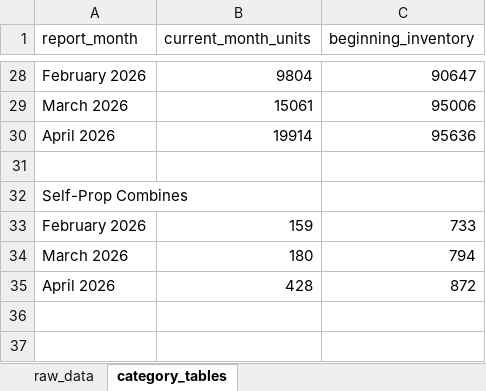
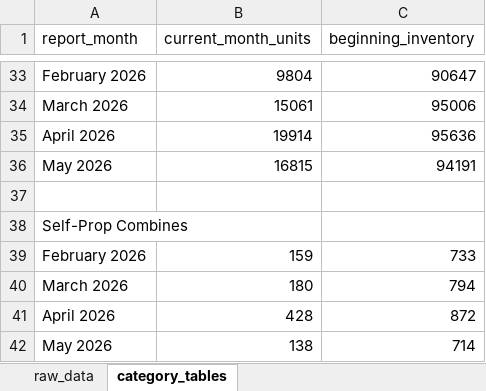
Before and after one commit to Ghostface321/AEM-tractor-tracker, an Excel workbook: data.xlsx, sheet category_tables, drawn as a sheet; only a part is shown, gaps mark what is left out; values as stored, in another font and other column widths than the file's, no borders; the diff covers the shown part only; the diff names each change by its address in the sheet, - before the commit and + after, or states it on an @@ line.

```diff
--- a/data.xlsx (sheet category_tables)
+++ b/data.xlsx (sheet category_tables)
+row 36: May 2026 | 16815 | 94191
+row 42: May 2026 | 138 | 714
```
Also changed, not shown: 5 added rows elsewhere in this sheet, sheet raw_data, 1 other file.
